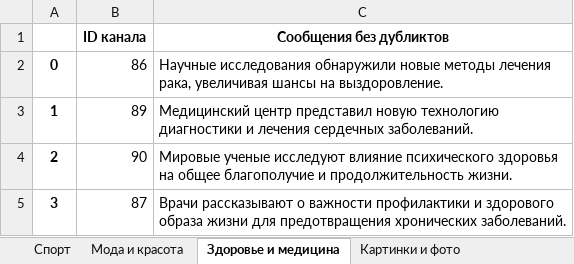
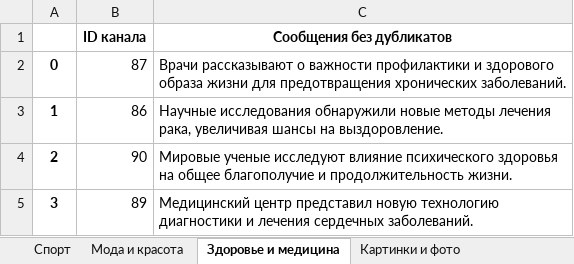
Before and after one commit to vvlrff/news_ai, an Excel workbook: server/src/api/INPUT_/answer.xlsx, sheet Здоровье и медицина, drawn as a sheet; values as stored, in another font and other column widths than the file's, no borders; the diff names each change by its address in the sheet, - before the commit and + after, or states it on an @@ line.

```diff
--- a/server/src/api/INPUT_/answer.xlsx (sheet Здоровье и медицина)
+++ b/server/src/api/INPUT_/answer.xlsx (sheet Здоровье и медицина)
-C1: Сообщения без дубликтов
+C1: Сообщения без дубликатов
-B2 (ID канала): 86
+B2 (ID канала): 87
-C2 (Сообщения без дубликатов): Научные исследования обнаружили новые методы лечения рака, увеличивая шансы на выздоровление.
+C2 (Сообщения без дубликатов): Врачи рассказывают о важности профилактики и здорового образа жизни для предотвращения хронических заболеваний.
-B3 (ID канала): 89
+B3 (ID канала): 86
-C3 (Сообщения без дубликатов): Медицинский центр представил новую технологию диагностики и лечения сердечных заболеваний.
+C3 (Сообщения без дубликатов): Научные исследования обнаружили новые методы лечения рака, увеличивая шансы на выздоровление.
-B5 (ID канала): 87
+B5 (ID канала): 89
-C5 (Сообщения без дубликатов): Врачи рассказывают о важности профилактики и здорового образа жизни для предотвращения хронических заболеваний.
+C5 (Сообщения без дубликатов): Медицинский центр представил новую технологию диагностики и лечения сердечных заболеваний.
```
Also changed, not shown: sheet Шоубиз, sheet Мода и красота, sheet Финансы, sheet Спорт, sheet Искусство, sheet Путешествия, 23 more sheets, server/src/api/INPUT_/NaturaLP_ANSWER_FOR_CHECKING.xlsx, 2 other files.
